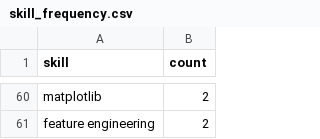
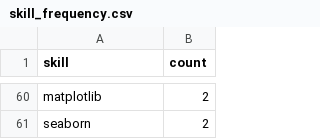
Before and after one commit to reddymohan-pro/pathfinder-job-navigator, a CSV file: data/skill_frequency.csv, drawn as a sheet; only a part is shown, gaps mark what is left out; the diff covers the shown part only; the diff names each change by its address in the sheet, - before the commit and + after, or states it on an @@ line.

```diff
--- a/data/skill_frequency.csv
+++ b/data/skill_frequency.csv
-A61 (skill): feature engineering
+A61 (skill): seaborn
```
Also changed, not shown: 18 added rows, 18 removed rows and 21 edited cells elsewhere in this file, 3 other files.
